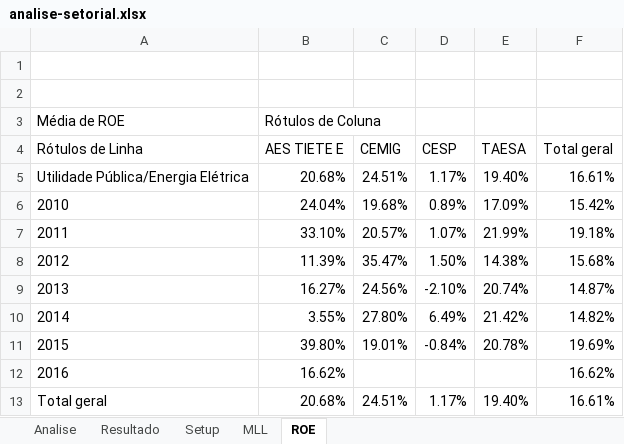
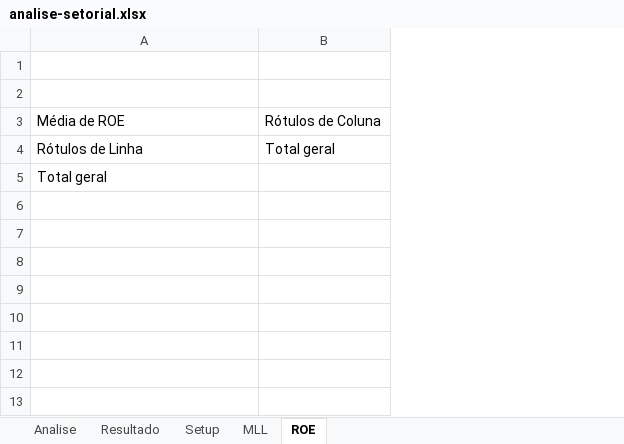
Before and after one commit to bengelbert/ifsc, an Excel workbook: stocks/analise-setorial.xlsx, sheet ROE, drawn as a sheet; values as stored, in another font and other column widths than the file's, no borders; charts and pictures not drawn; removed rows and columns are numbered as before the commit, all else as after; the diff names each change by its address in the sheet, - before the commit and + after, or states it on an @@ line.

```diff
--- a/stocks/analise-setorial.xlsx (sheet ROE)
+++ b/stocks/analise-setorial.xlsx (sheet ROE)
-column B, rows 3-4: Rótulos de Coluna | AES TIETE E; row 13: 20.68%
-column C, row 4: CEMIG; row 13: 24.51%
-column D, row 4: CESP; row 13: 1.17%
-column E, row 4: TAESA; row 13: 19.40%
-column F, row 4: Total geral; row 13: 16.61%
+column B, rows 3-4: Rótulos de Coluna | Total geral
-row 5: Utilidade Pública/Energia Elétrica | 20.68% | 24.51% | 1.17% | 19.40% | 16.61%
-row 6: 2010 | 24.04% | 19.68% | 0.89% | 17.09% | 15.42%
-row 7: 2011 | 33.10% | 20.57% | 1.07% | 21.99% | 19.18%
-row 8: 2012 | 11.39% | 35.47% | 1.50% | 14.38% | 15.68%
-row 9: 2013 | 16.27% | 24.56% | -2.10% | 20.74% | 14.87%
-row 10: 2014 | 3.55% | 27.80% | 6.49% | 21.42% | 14.82%
-row 11: 2015 | 39.80% | 19.01% | -0.84% | 20.78% | 19.69%
-row 12: 2016 | 16.62% |  |  |  | 16.62%
```
Also changed, not shown: sheet Analise, sheet Resultado, sheet MLL, charts or pictures, 1 other file.
